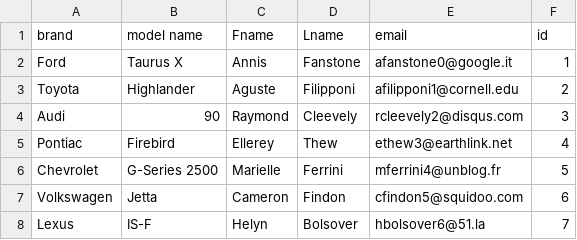
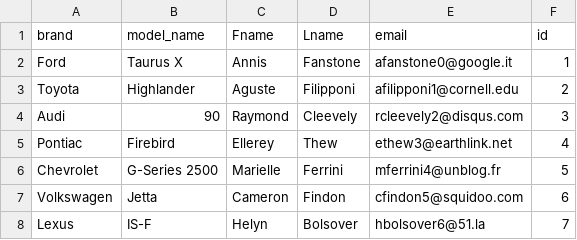
Before and after one commit to Mebin01/Mebin-Data-Gen, a CSV file: mockdata.csv, drawn as a sheet; only a part is shown.

Commit message:
Update mockdata.csv

```diff
--- a/mockdata.csv
+++ b/mockdata.csv
@@ -1,2 +1,2 @@
-brand,model name,Fname,Lname,email,id
+brand,model_name,Fname,Lname,email,id
 Ford,Taurus X,Annis,Fanstone,afanstone0@google.it,1
```
